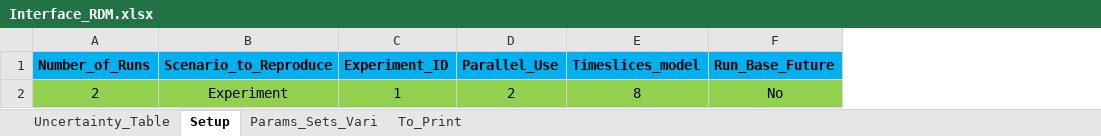
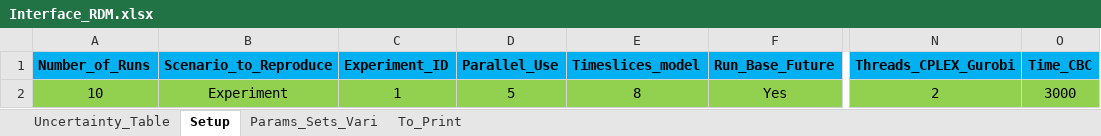
Before and after one commit to jeenogeorge/osemosys-rdm, an Excel workbook: src/Interface_RDM.xlsx, sheet Setup, drawn as a sheet; only a part is shown, gaps mark what is left out; values as stored, in another font and other column widths than the file's, no borders; the diff names each change by its address in the sheet, - before the commit and + after, or states it on an @@ line.

Commit message:
feat: add configurable solver threads and CBC time limit from Setup sheet
Add Threads_CPLEX_Gurobi and Time_CBC columns to the Setup sheet to
configure CPLEX/Gurobi thread count and CBC time limit from the Excel
interface, replacing the previously hardcoded values.

```diff
--- a/src/Interface_RDM.xlsx (sheet Setup)
+++ b/src/Interface_RDM.xlsx (sheet Setup)
+column N (Threads_CPLEX_Gurobi), row 2: 2
+column O (Time_CBC), row 2: 3000
-A2 (Number_of_Runs): 2
+A2 (Number_of_Runs): 10
-D2 (Parallel_Use): 2
+D2 (Parallel_Use): 5
-F2 (Run_Base_Future): No
+F2 (Run_Base_Future): Yes
```
Also changed, not shown: sheet Params_Sets_Vari, sheet Uncertainty_Table, 3 other files.
